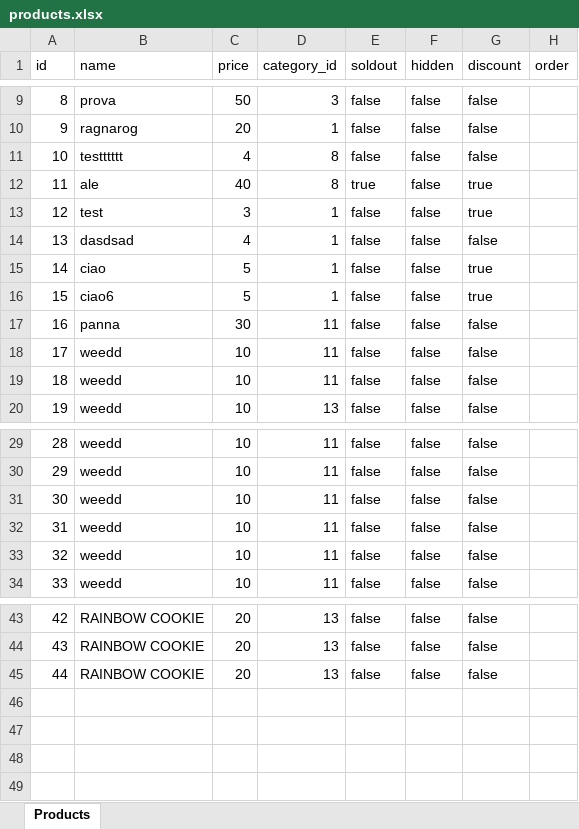
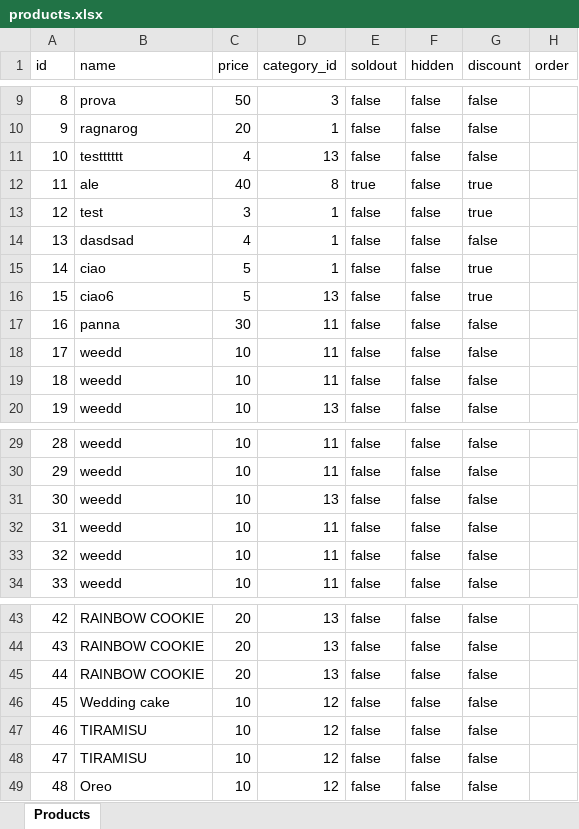
Before and after one commit to mariuslacatusu1997/be-menu, an Excel workbook: src/products.xlsx, sheet Products, drawn as a sheet; only a part is shown, gaps mark what is left out; values as stored, in another font and other column widths than the file's, no borders; removed rows and columns are numbered as before the commit, all else as after; the diff names each change by its address in the sheet, - before the commit and + after, or states it on an @@ line.

```diff
--- a/src/products.xlsx (sheet Products)
+++ b/src/products.xlsx (sheet Products)
-D11 (category_id): 8
+D11 (category_id): 13
-D16 (category_id): 1
+D16 (category_id): 13
-row 31: 30 | weedd | 10 | 11 | false | false | false
+row 31: 30 | weedd | 10 | 13 | false | false | false
+row 46: 45 | Wedding cake | 10 | 12 | false | false | false
+row 47: 46 | TIRAMISU | 10 | 12 | false | false | false
+row 48: 47 | TIRAMISU | 10 | 12 | false | false | false
+row 49: 48 | Oreo | 10 | 12 | false | false | false
```
Also changed, not shown: src/categories.xlsx, 1 other file.
